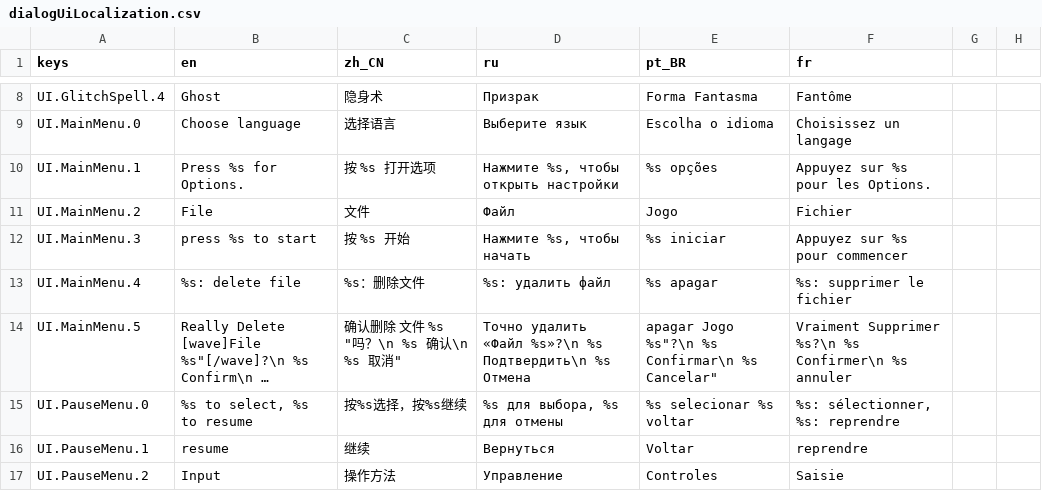
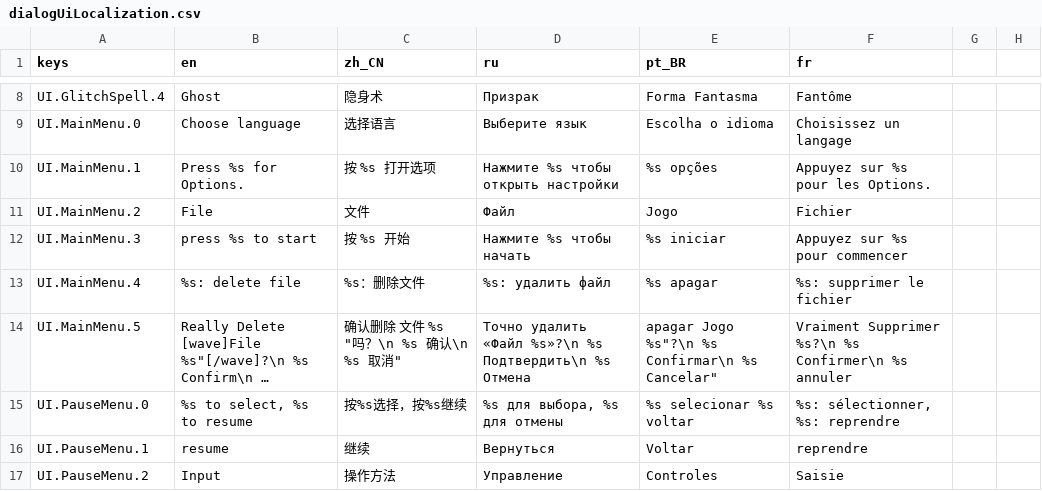
Before and after one commit to jakeonaut/glitch-dungeon-crystal, a CSV file: dialogUiLocalization.csv, drawn as a sheet; only a part is shown, gaps mark what is left out; long unchanged cells end in ….

```diff
--- a/dialogUiLocalization.csv
+++ b/dialogUiLocalization.csv
@@ -9,5 +9,5 @@ UI.GlitchSpell.4,Ghost,隐身术,Призрак,Forma Fantasma,Fantôme
 UI.MainMenu.0,Choose language,选择语言,Выберите язык,Escolha o idioma,Choisissez un langage
-UI.MainMenu.1,Press %s for Options.,"按 %s 打开选项","Нажмите %s, чтобы открыть настройки","%s opções","Appuyez sur %s pour les Options."
+UI.MainMenu.1,Press %s for Options.,"按 %s 打开选项","Нажмите %s чтобы открыть настройки","%s opções","Appuyez sur %s pour les Options."
 UI.MainMenu.2,"File ",文件 ,"Файл ","Jogo ","Fichier "
-UI.MainMenu.3,press %s to start,按 %s 开始,"Нажмите %s, чтобы начать",%s iniciar,Appuyez sur %s pour commencer
+UI.MainMenu.3,press %s to start,按 %s 开始,"Нажмите %s чтобы начать",%s iniciar,Appuyez sur %s pour commencer
 UI.MainMenu.4,%s: delete file,%s：删除文件,%s: удалить файл,%s apagar,%s: supprimer le fichier
```
Also changed, not shown: 20 other files.
